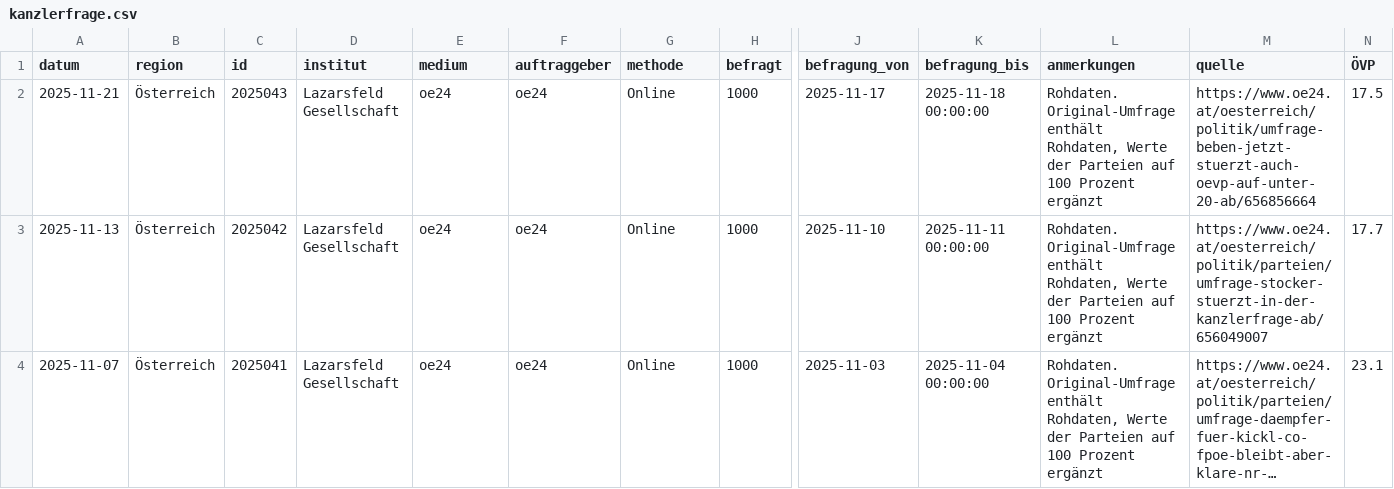
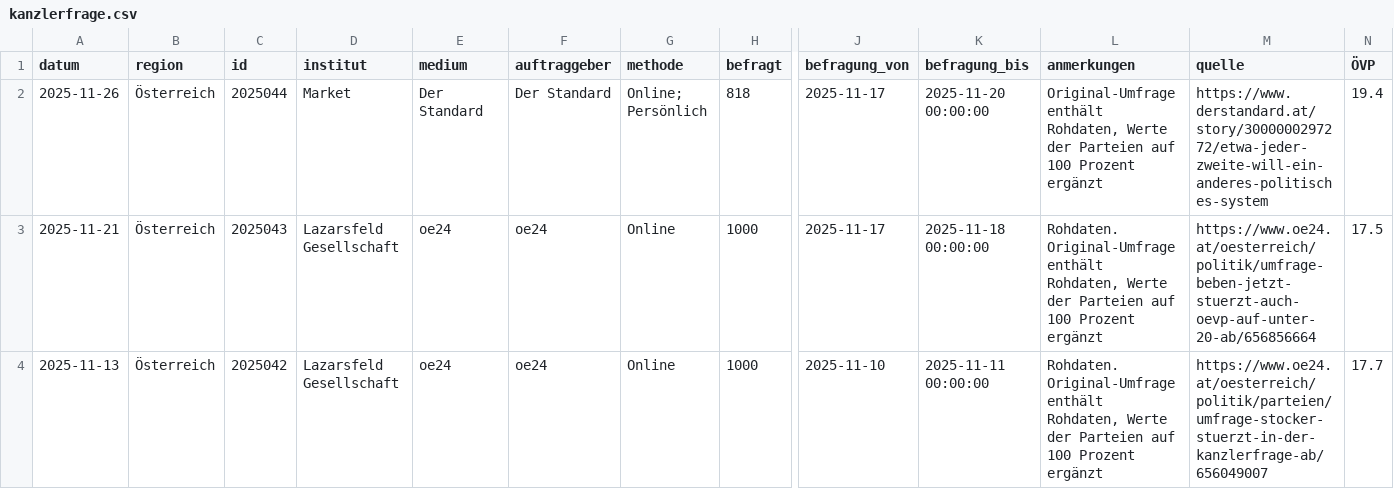
Before and after one commit to dstDatenjournalismus/2024-umfragentracker, a CSV file: output/data/kanzlerfrage/kanzlerfrage.csv, drawn as a sheet; only a part is shown, gaps mark what is left out; the shorter side is filled out with more unchanged rows; long unchanged cells end in …; rows hold the shown columns only; the diff names each change by its address in the sheet, - before the commit and + after, or states it on an @@ line.

```diff
--- a/output/data/kanzlerfrage/kanzlerfrage.csv
+++ b/output/data/kanzlerfrage/kanzlerfrage.csv
+row 2: 2025-11-26 | Österreich | 2025044 | Market | Der Standard | Der Standard | Online; Persönlich | 818 | 2025-11-17 | 2025-11-20 00:00:00 | Original-Umfrage enthält Rohdaten, Werte der Parteien auf 100 Prozent ergänzt | https://www.derstandard.at/story/3000000297272/etwa-jeder-zweite-will-ein-anderes-politisches-system | 19.4
```
Also changed, not shown: output/data/sonntagsfrage/sonntagsfrage.csv, 1 other file.
